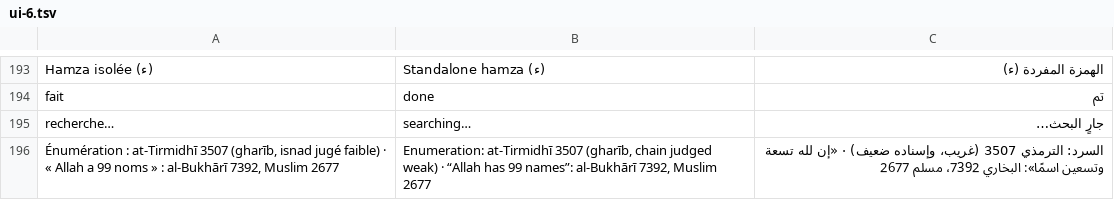
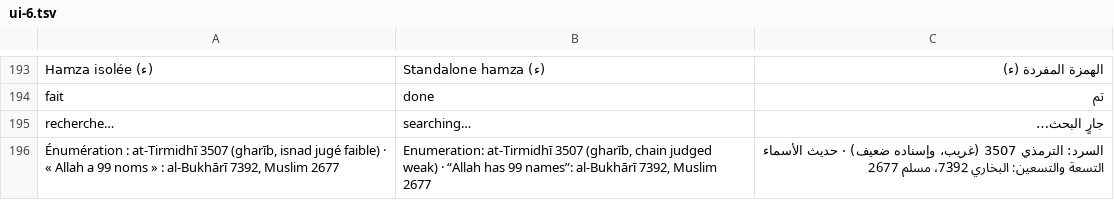
Before and after one commit to mohamadalhabib92/zikru, a TSV file: i18n/ui-6.tsv, drawn as a sheet; only a part is shown, gaps mark what is left out.

```diff
--- a/i18n/ui-6.tsv
+++ b/i18n/ui-6.tsv
@@ -195,2 +195,2 @@ fait	done	تم
 recherche…	searching…	جارٍ البحث…
-Énumération : at-Tirmidhī 3507 (gharīb, isnad jugé faible) · « Allah a 99 noms » : al-Bukhārī 7392, Muslim 2677	Enumeration: at-Tirmidhī 3507 (gharīb, chain judged weak) · “Allah has 99 names”: al-Bukhārī 7392, Muslim 2677	السرد: الترمذي 3507 (غريب، وإسناده ضعيف) · «إن لله تسعة وتسعين اسمًا»: البخاري 7392، مسلم 2677
+Énumération : at-Tirmidhī 3507 (gharīb, isnad jugé faible) · « Allah a 99 noms » : al-Bukhārī 7392, Muslim 2677	Enumeration: at-Tirmidhī 3507 (gharīb, chain judged weak) · “Allah has 99 names”: al-Bukhārī 7392, Muslim 2677	السرد: الترمذي 3507 (غريب، وإسناده ضعيف) · حديث الأسماء التسعة والتسعين: البخاري 7392، مسلم 2677
```
Also changed, not shown: 1 other file.
